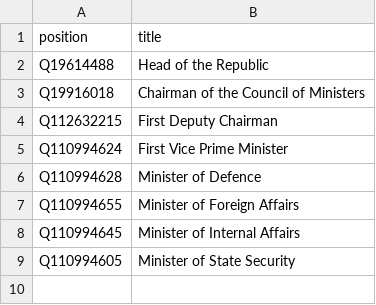
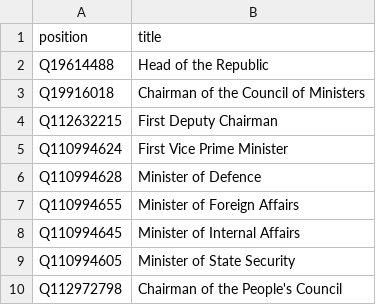
Before and after one commit to every-politician-scrapers/luhansk-ministers, a CSV file: wikidata/wanted-positions.csv, drawn as a sheet.

```diff
--- a/wikidata/wanted-positions.csv
+++ b/wikidata/wanted-positions.csv
@@ -9 +9,2 @@ Q110994645,Minister of Internal Affairs
 Q110994605,Minister of State Security
+Q112972798,Chairman of the People's Council
```
Also changed, not shown: 7 other files.
